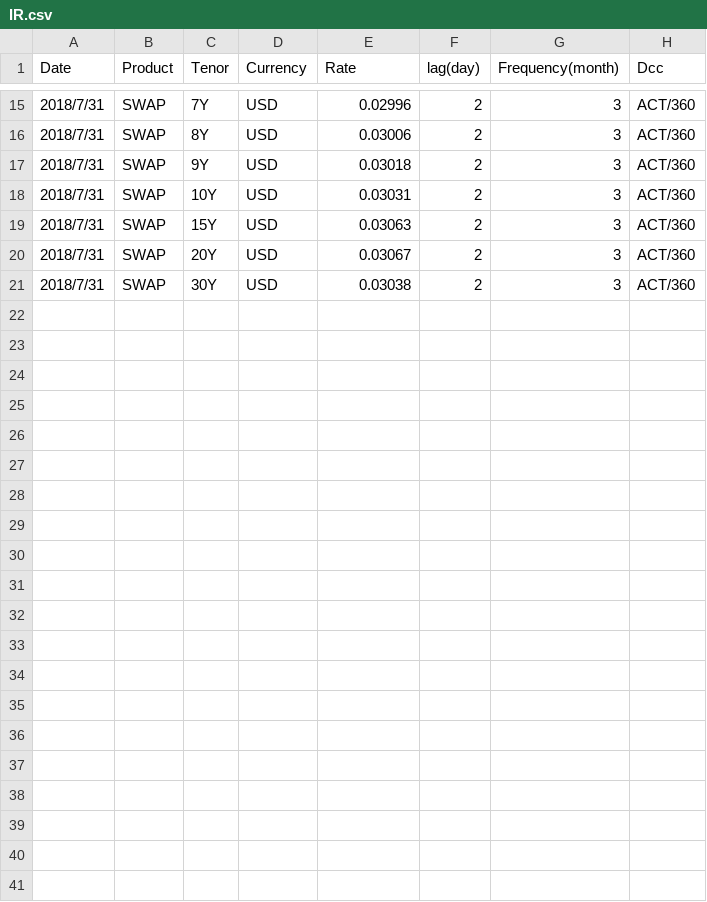
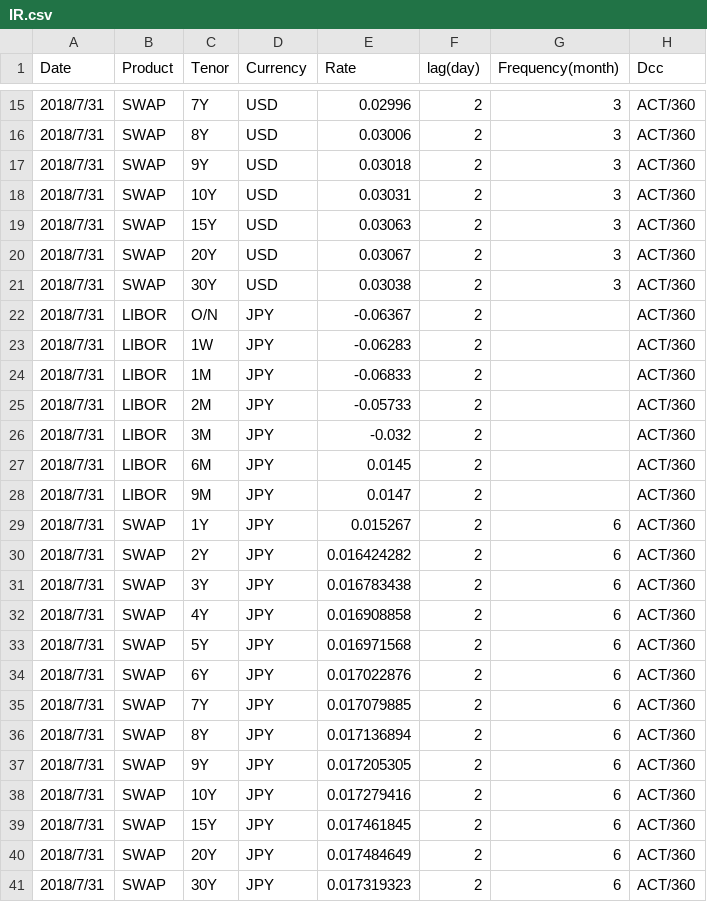
Before and after one commit to singlino0619/Finance, a CSV file: input/20180731/IR.csv, drawn as a sheet; only a part is shown, gaps mark what is left out; the diff names each change by its address in the sheet, - before the commit and + after, or states it on an @@ line.

```diff
--- a/input/20180731/IR.csv
+++ b/input/20180731/IR.csv
+row 22: 2018/7/31 | LIBOR | O/N | JPY | -0.06367 | 2 |  | ACT/360
+row 23: 2018/7/31 | LIBOR | 1W | JPY | -0.06283 | 2 |  | ACT/360
+row 24: 2018/7/31 | LIBOR | 1M | JPY | -0.06833 | 2 |  | ACT/360
+row 25: 2018/7/31 | LIBOR | 2M | JPY | -0.05733 | 2 |  | ACT/360
+row 26: 2018/7/31 | LIBOR | 3M | JPY | -0.032 | 2 |  | ACT/360
+row 27: 2018/7/31 | LIBOR | 6M | JPY | 0.0145 | 2 |  | ACT/360
+row 28: 2018/7/31 | LIBOR | 9M | JPY | 0.0147 | 2 |  | ACT/360
+row 29: 2018/7/31 | SWAP | 1Y | JPY | 0.015267 | 2 | 6 | ACT/360
+row 30: 2018/7/31 | SWAP | 2Y | JPY | 0.016424282 | 2 | 6 | ACT/360
+row 31: 2018/7/31 | SWAP | 3Y | JPY | 0.016783438 | 2 | 6 | ACT/360
+row 32: 2018/7/31 | SWAP | 4Y | JPY | 0.016908858 | 2 | 6 | ACT/360
+row 33: 2018/7/31 | SWAP | 5Y | JPY | 0.016971568 | 2 | 6 | ACT/360
+row 34: 2018/7/31 | SWAP | 6Y | JPY | 0.017022876 | 2 | 6 | ACT/360
+row 35: 2018/7/31 | SWAP | 7Y | JPY | 0.017079885 | 2 | 6 | ACT/360
+row 36: 2018/7/31 | SWAP | 8Y | JPY | 0.017136894 | 2 | 6 | ACT/360
+row 37: 2018/7/31 | SWAP | 9Y | JPY | 0.017205305 | 2 | 6 | ACT/360
+row 38: 2018/7/31 | SWAP | 10Y | JPY | 0.017279416 | 2 | 6 | ACT/360
+row 39: 2018/7/31 | SWAP | 15Y | JPY | 0.017461845 | 2 | 6 | ACT/360
+row 40: 2018/7/31 | SWAP | 20Y | JPY | 0.017484649 | 2 | 6 | ACT/360
+row 41: 2018/7/31 | SWAP | 30Y | JPY | 0.017319323 | 2 | 6 | ACT/360
```
Also changed, not shown: 11 other files.
